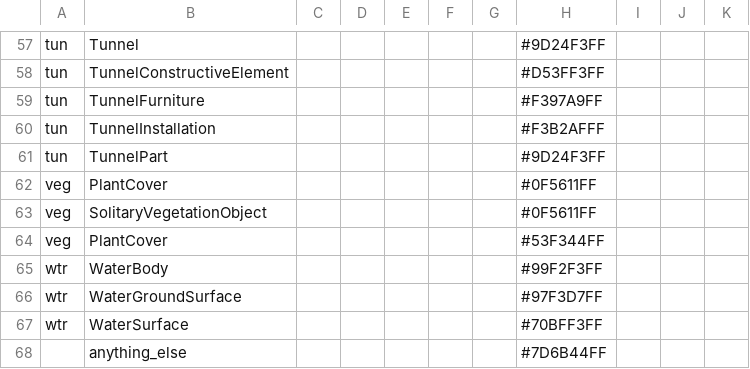
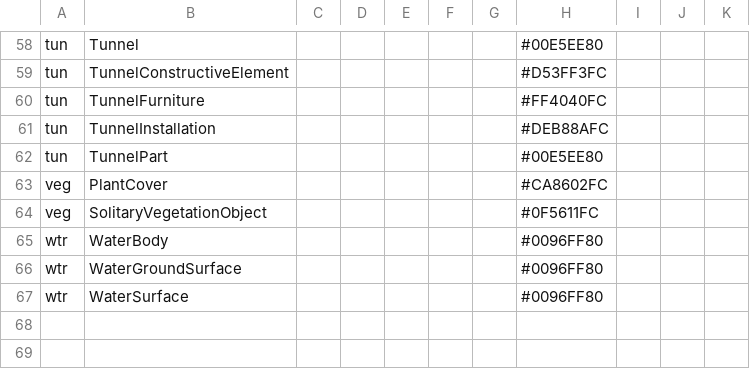
Before and after one commit to tum-gis/citydb-3dtiler, a CSV file: materials_for_features/materials_for_features.csv, drawn as a sheet; only a part is shown, gaps mark what is left out; removed rows and columns are numbered as before the commit, all else as after; the diff covers the shown part only; the diff names each change by its address in the sheet, - before the commit and + after, or states it on an @@ line.

```diff
--- a/materials_for_features/materials_for_features.csv
+++ b/materials_for_features/materials_for_features.csv
-H58: #9D24F3FF
+H58: #00E5EE80
-H59: #D53FF3FF
+H59: #D53FF3FC
-H60: #F397A9FF
+H60: #FF4040FC
-H61: #F3B2AFFF
+H61: #DEB88AFC
-H62: #9D24F3FF
+H62: #00E5EE80
-H63: #0F5611FF
+H63: #CA8602FC
-H64: #0F5611FF
+H64: #0F5611FC
-row 64: veg | PlantCover |  |  |  |  |  | #53F344FF
-H65: #99F2F3FF
+H65: #0096FF80
-H66: #97F3D7FF
+H66: #0096FF80
-H67: #70BFF3FF
+H67: #0096FF80
-row 68:  | anything_else |  |  |  |  |  | #7D6B44FF
```
Also changed, not shown: 1 added row and 49 edited cells elsewhere in this file, 4 other files.
